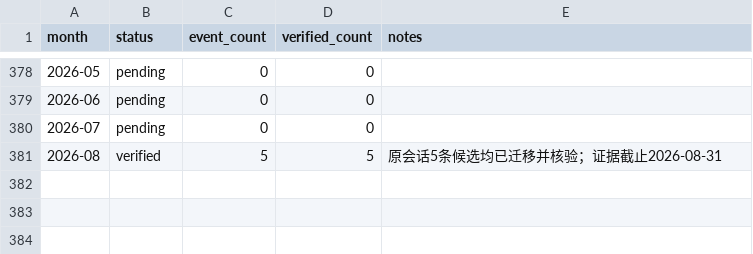
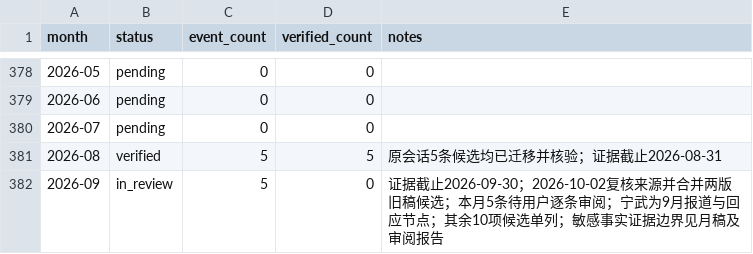
Before and after one commit to GuanZhuiGuo/society, a CSV file: coverage.csv, drawn as a sheet; only a part is shown, gaps mark what is left out.

Commit message:
Add September 2026 society archive for review
Add five sourced September entries and update the monthly coverage ledger and README. Preserve in_review status and source limitations; leave existing months and tests unchanged.

```diff
--- a/coverage.csv
+++ b/coverage.csv
@@ -381 +381,2 @@ month,status,event_count,verified_count,notes
 2026-08,verified,5,5,原会话5条候选均已迁移并核验；证据截止2026-08-31
+2026-09,in_review,5,0,证据截止2026-09-30；2026-10-02复核来源并合并两版旧稿候选；本月5条待用户逐条审阅；宁武为9月报道与回应节点；其余10项候选单列；敏感事实证据边界见月稿及审阅报告
```
Also changed, not shown: 2 other files.
